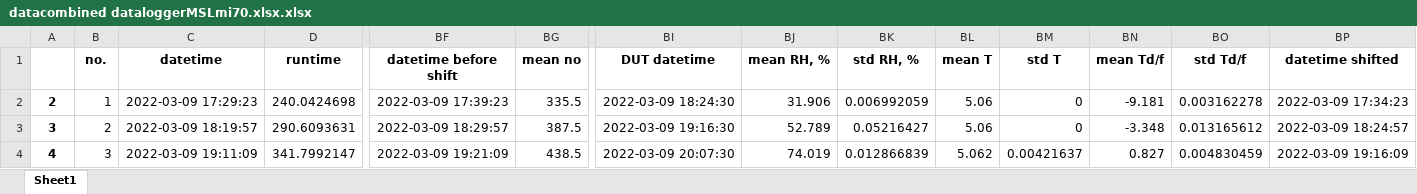
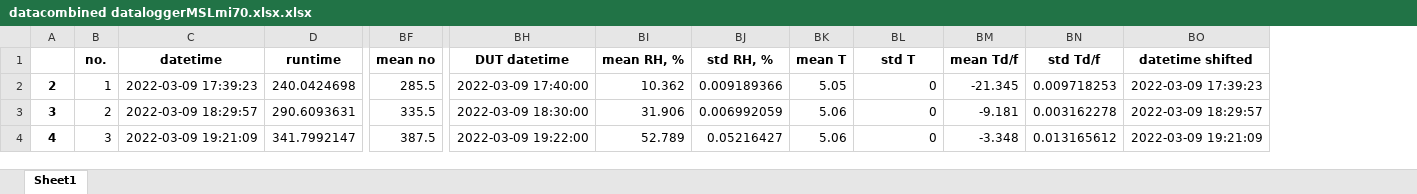
Before and after one commit to Stefaanjanssens/Combine_data_logger, an Excel workbook: datacombined dataloggerMSLmi70.xlsx.xlsx, sheet Sheet1, drawn as a sheet; only a part is shown, gaps mark what is left out; values as stored, in another font and other column widths than the file's, no borders; removed rows and columns are numbered as before the commit, all else as after; the diff covers the shown part only; the diff names each change by its address in the sheet, - before the commit and + after, or states it on an @@ line.

```diff
--- a/datacombined dataloggerMSLmi70.xlsx.xlsx (sheet Sheet1)
+++ b/datacombined dataloggerMSLmi70.xlsx.xlsx (sheet Sheet1)
-column BF (datetime before shift), rows 2-4: 2022-03-09 17:39:23 | 2022-03-09 18:29:57 | 2022-03-09 19:21:09
-C2 (datetime): 2022-03-09 17:29:23
+C2 (datetime): 2022-03-09 17:39:23
-BF2 (mean no): 335.5
+BF2 (mean no): 285.5
-BH2 (DUT datetime): 2022-03-09 18:24:30
+BH2 (DUT datetime): 2022-03-09 17:40:00
-BI2 (mean RH, %): 31.906
+BI2 (mean RH, %): 10.362
-BJ2 (std RH, %): 0.006992059
+BJ2 (std RH, %): 0.009189366
-BK2 (mean T): 5.06
+BK2 (mean T): 5.05
-BM2 (mean Td/f): -9.181
+BM2 (mean Td/f): -21.345
-BN2 (std Td/f): 0.003162278
+BN2 (std Td/f): 0.009718253
-BO2 (datetime shifted): 2022-03-09 17:34:23
+BO2 (datetime shifted): 2022-03-09 17:39:23
-C3 (datetime): 2022-03-09 18:19:57
+C3 (datetime): 2022-03-09 18:29:57
-BF3 (mean no): 387.5
+BF3 (mean no): 335.5
-BH3 (DUT datetime): 2022-03-09 19:16:30
+BH3 (DUT datetime): 2022-03-09 18:30:00
-BI3 (mean RH, %): 52.789
+BI3 (mean RH, %): 31.906
-BJ3 (std RH, %): 0.05216427
+BJ3 (std RH, %): 0.006992059
-BM3 (mean Td/f): -3.348
+BM3 (mean Td/f): -9.181
-BN3 (std Td/f): 0.013165612
+BN3 (std Td/f): 0.003162278
-BO3 (datetime shifted): 2022-03-09 18:24:57
+BO3 (datetime shifted): 2022-03-09 18:29:57
-C4 (datetime): 2022-03-09 19:11:09
+C4 (datetime): 2022-03-09 19:21:09
-BF4 (mean no): 438.5
+BF4 (mean no): 387.5
-BH4 (DUT datetime): 2022-03-09 20:07:30
+BH4 (DUT datetime): 2022-03-09 19:22:00
-BI4 (mean RH, %): 74.019
+BI4 (mean RH, %): 52.789
-BJ4 (std RH, %): 0.012866839
+BJ4 (std RH, %): 0.05216427
-BK4 (mean T): 5.062
+BK4 (mean T): 5.06
-BL4 (std T): 0.00421637
+BL4 (std T): 0
-BM4 (mean Td/f): 0.827
+BM4 (mean Td/f): -3.348
-BN4 (std Td/f): 0.004830459
+BN4 (std Td/f): 0.013165612
-BO4 (datetime shifted): 2022-03-09 19:16:09
+BO4 (datetime shifted): 2022-03-09 19:21:09
```
Also changed, not shown: 369 edited cells elsewhere in this sheet, outputnan.xlsx, outputr.xlsx, 1 other file.
